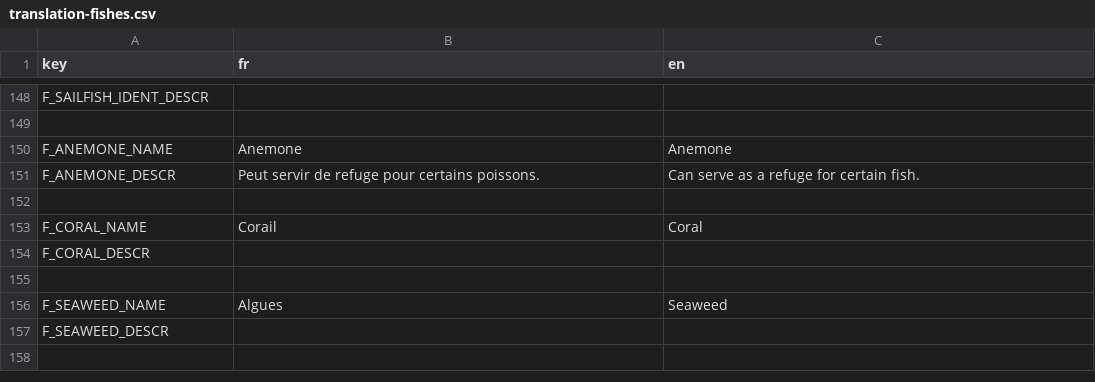
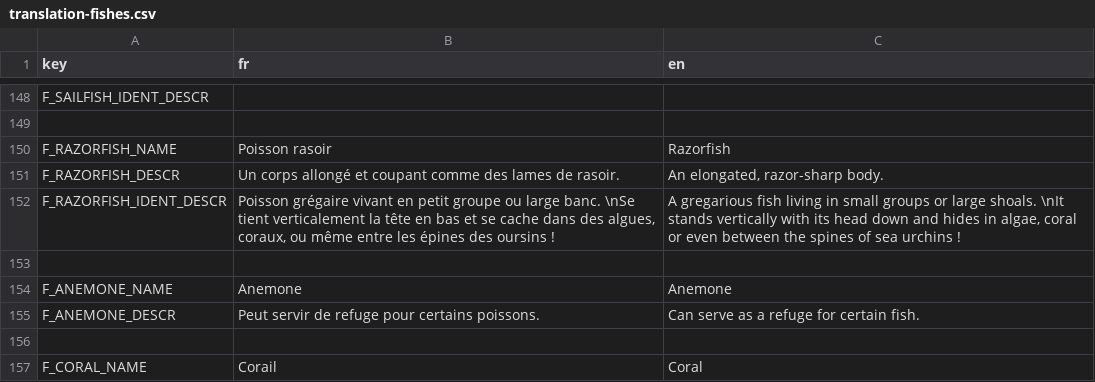
Before and after one commit to Patobeurre/godot-fishing-game, a CSV file: translation/translation-fishes.csv, drawn as a sheet; only a part is shown, gaps mark what is left out; the shorter side is filled out with more unchanged rows; the diff names each change by its address in the sheet, - before the commit and + after, or states it on an @@ line.

Commit message:
add razor fish

```diff
--- a/translation/translation-fishes.csv
+++ b/translation/translation-fishes.csv
+row 150: F_RAZORFISH_NAME | Poisson rasoir | Razorfish
+row 151: F_RAZORFISH_DESCR | Un corps allongé et coupant comme des lames de rasoir. | An elongated, razor-sharp body.
+row 152: F_RAZORFISH_IDENT_DESCR | Poisson grégaire vivant en petit groupe ou large banc. \nSe tient verticalement la tête en bas et se cache dans des algues, coraux, ou même entre les épines des oursins ! | A gregarious fish living in small groups or large shoals. \nIt stands vertically with its head down and hides in algae, coral or even between the spines of sea urchins !
+row 153: (empty)
```
Also changed, not shown: 45 other files.
